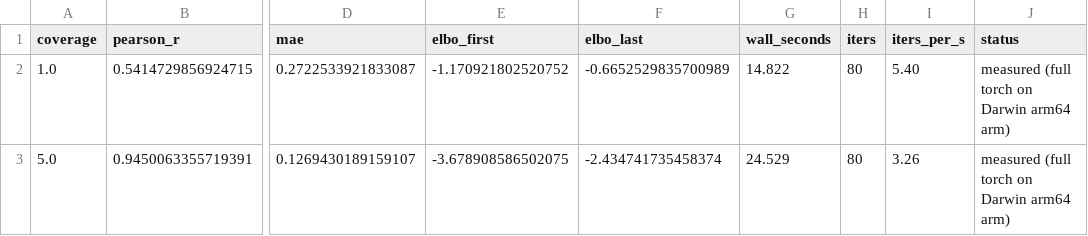
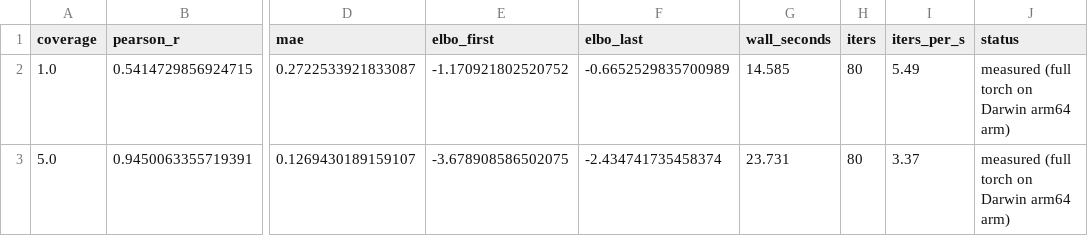
Before and after one commit to osolari/HAVI-Methyl, a CSV file: docs/report/tables/bench_torch_svi.csv, drawn as a sheet; only a part is shown, gaps mark what is left out; the diff names each change by its address in the sheet, - before the commit and + after, or states it on an @@ line.

```diff
--- a/docs/report/tables/bench_torch_svi.csv
+++ b/docs/report/tables/bench_torch_svi.csv
-G2 (wall_seconds): 14.822
+G2 (wall_seconds): 14.585
-I2 (iters_per_s): 5.40
+I2 (iters_per_s): 5.49
-G3 (wall_seconds): 24.529
+G3 (wall_seconds): 23.731
-I3 (iters_per_s): 3.26
+I3 (iters_per_s): 3.37
```
Also changed, not shown: docs/report/tables/bench_compute_budget.csv, 10 other files.
